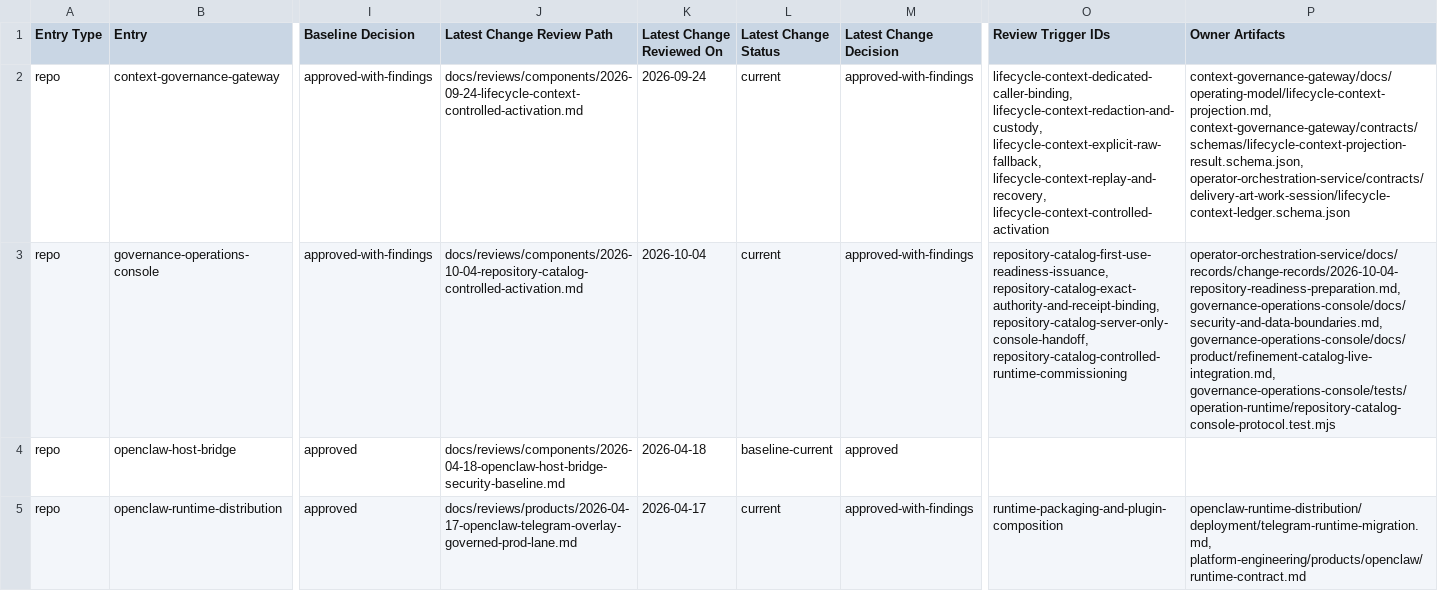
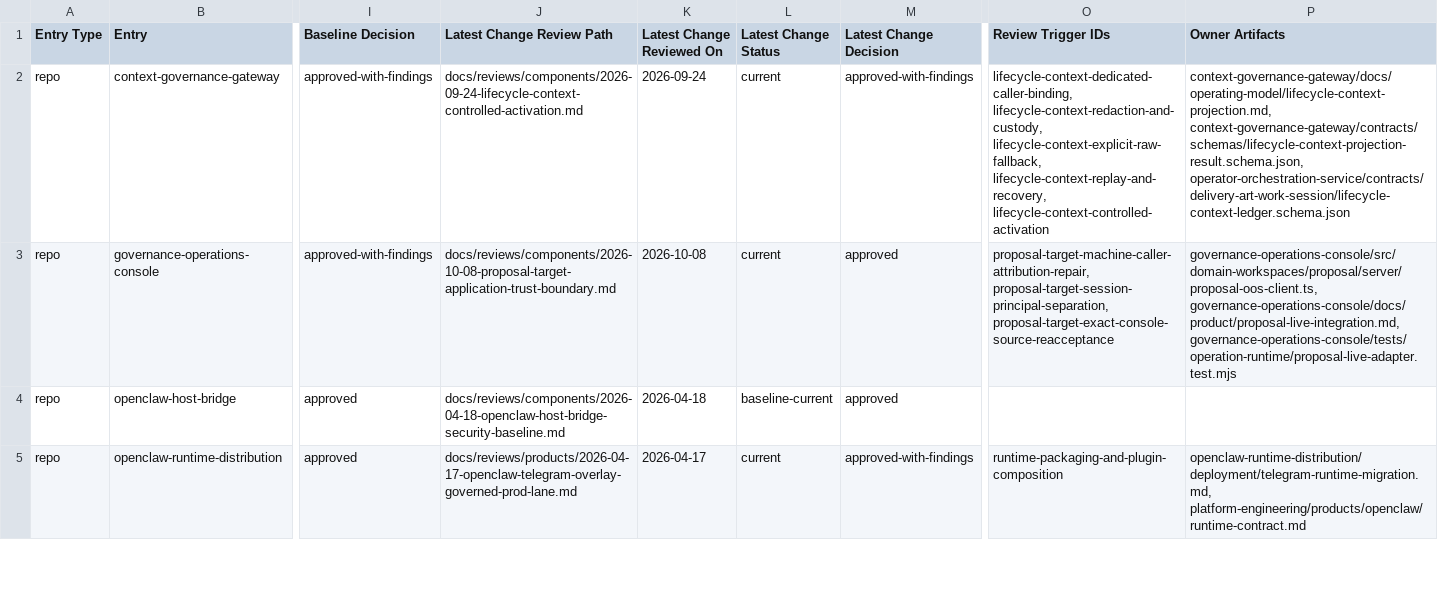
Before and after one commit to mfshaf7/security-architecture, a CSV file: registers/csv/review-inventory.csv, drawn as a sheet; only a part is shown, gaps mark what is left out; the diff names each change by its address in the sheet, - before the commit and + after, or states it on an @@ line.

```diff
--- a/registers/csv/review-inventory.csv
+++ b/registers/csv/review-inventory.csv
-J3 (Latest Change Review Path): docs/reviews/components/2026-10-04-repository-catalog-controlled-activation.md
+J3 (Latest Change Review Path): docs/reviews/components/2026-10-08-proposal-target-application-trust-boundary.md
-K3 (Latest Change Reviewed On): 2026-10-04
+K3 (Latest Change Reviewed On): 2026-10-08
-M3 (Latest Change Decision): approved-with-findings
+M3 (Latest Change Decision): approved
-O3 (Review Trigger IDs): repository-catalog-first-use-readiness-issuance, repository-catalog-exact-authority-and-receipt-binding, repository-catalog-server-only-console-handoff, repository-catalog-controlled-runtime-commissioning
+O3 (Review Trigger IDs): proposal-target-machine-caller-attribution-repair, proposal-target-session-principal-separation, proposal-target-exact-console-source-reacceptance
-P3 (Owner Artifacts): operator-orchestration-service/docs/records/change-records/2026-10-04-repository-readiness-preparation.md, governance-operations-console/docs/security-and-data-boundaries.md, governance-operations-console/docs/product/refinement-catalog-live-integration.md, governance-operations-console/tests/operation-runtime/repository-catalog-console-protocol.test.mjs
+P3 (Owner Artifacts): governance-operations-console/src/domain-workspaces/proposal/server/proposal-oos-client.ts, governance-operations-console/docs/product/proposal-live-integration.md, governance-operations-console/tests/operation-runtime/proposal-live-adapter.test.mjs
```
Also changed, not shown: 4 other files.
